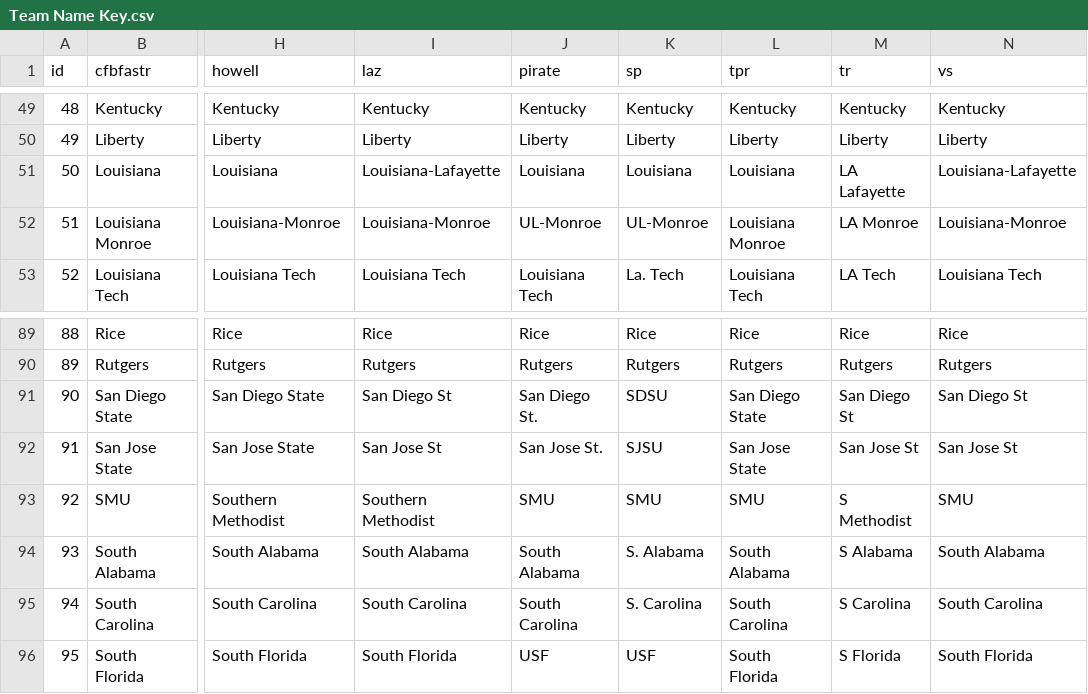
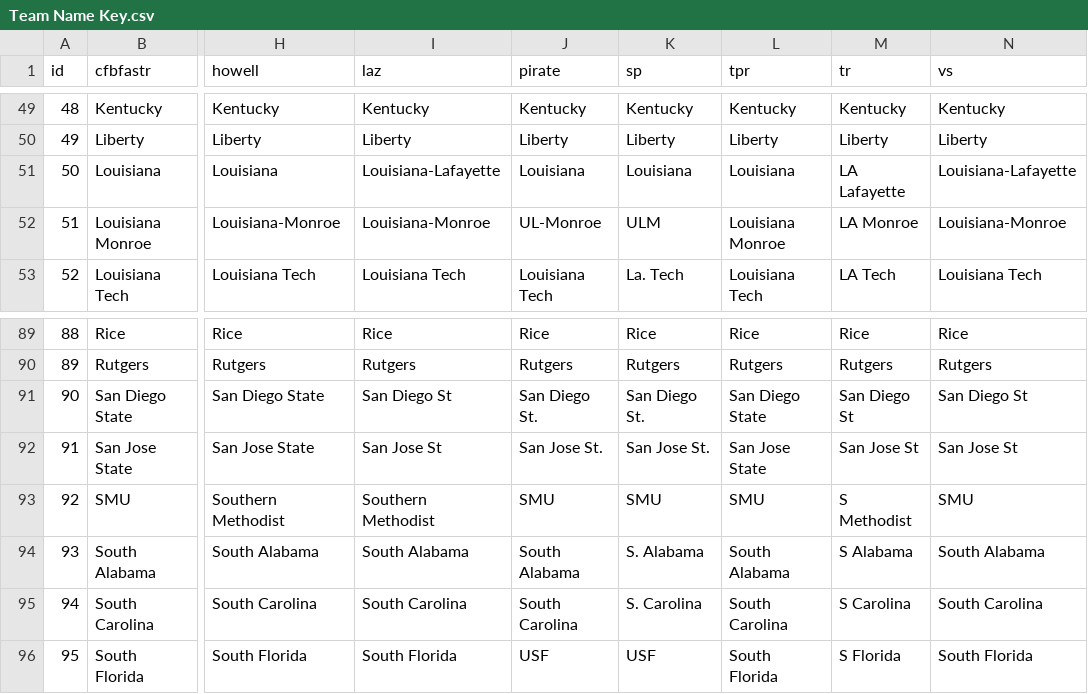
Before and after one commit to StevenPlai/CFB-Composite, a CSV file: Team Name Key.csv, drawn as a sheet; only a part is shown, gaps mark what is left out; the diff names each change by its address in the sheet, - before the commit and + after, or states it on an @@ line.

```diff
--- a/Team Name Key.csv
+++ b/Team Name Key.csv
-K52 (sp): UL-Monroe
+K52 (sp): ULM
-K91 (sp): SDSU
+K91 (sp): San Diego St.
-K92 (sp): SJSU
+K92 (sp): San Jose St.
```
Also changed, not shown: Archived Ratings/FPI/FPIWeek2Ratings.csv, 11 other files.
